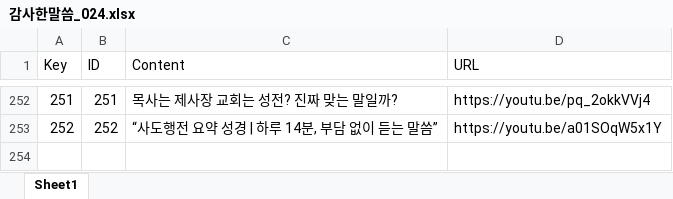
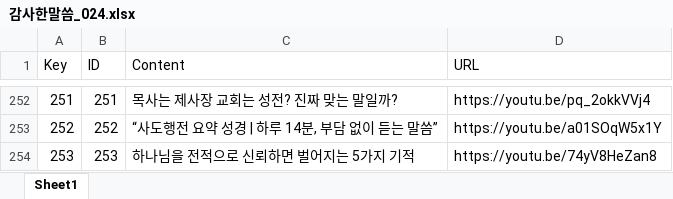
Before and after one commit to insaneoops288/InternationalBible, an Excel workbook: Config/Tables/감사한말씀_024.xlsx, sheet Sheet1, drawn as a sheet; only a part is shown, gaps mark what is left out; values as stored, in another font and other column widths than the file's, no borders; the diff names each change by its address in the sheet, - before the commit and + after, or states it on an @@ line.

Commit message:
Update 감사한말씀_024.xlsx

```diff
--- a/Config/Tables/감사한말씀_024.xlsx (sheet Sheet1)
+++ b/Config/Tables/감사한말씀_024.xlsx (sheet Sheet1)
+row 254: 253 | 253 | 하나님을 전적으로 신뢰하면 벌어지는 5가지 기적 | https://youtu.be/74yV8HeZan8
```
